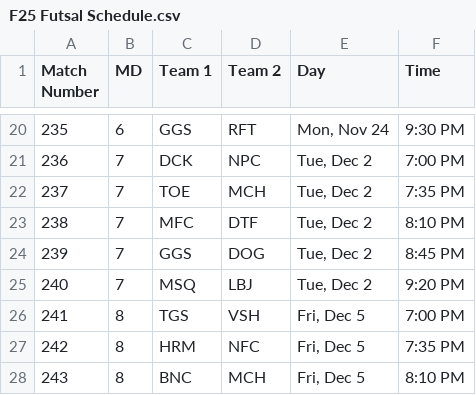
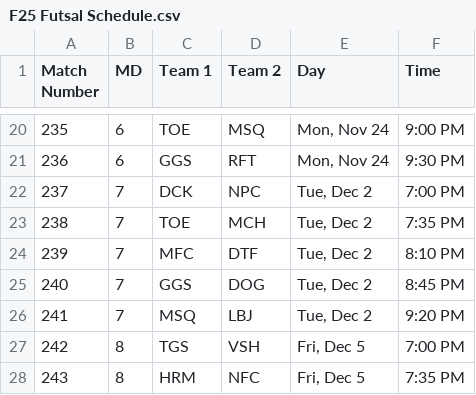
Before and after one commit to Fejiroisaacs/Haverford-IFL, a CSV file: data/F25 Futsal Schedule.csv, drawn as a sheet; only a part is shown, gaps mark what is left out; the diff covers the shown part only.

```diff
--- a/data/F25 Futsal Schedule.csv
+++ b/data/F25 Futsal Schedule.csv
@@ -20,9 +20,9 @@
-235,6,GGS,RFT,"Mon, Nov 24",9:30 PM,,,,,,
-236,7,DCK,NPC,"Tue, Dec 2",7:00 PM,,,,,,
-237,7,TOE,MCH,"Tue, Dec 2",7:35 PM,,,,,,
-238,7,MFC,DTF,"Tue, Dec 2",8:10 PM,,,,,,
-239,7,GGS,DOG,"Tue, Dec 2",8:45 PM,,,,,,
-240,7,MSQ,LBJ,"Tue, Dec 2",9:20 PM,,,,,,
-241,8,TGS,VSH,"Fri, Dec 5",7:00 PM,,,,,,
-242,8,HRM,NFC,"Fri, Dec 5",7:35 PM,,,,,,
-243,8,BNC,MCH,"Fri, Dec 5",8:10 PM,,,,,,
+235,6,TOE,MSQ,"Mon, Nov 24",9:00 PM
+236,6,GGS,RFT,"Mon, Nov 24",9:30 PM
+237,7,DCK,NPC,"Tue, Dec 2",7:00 PM
+238,7,TOE,MCH,"Tue, Dec 2",7:35 PM
+239,7,MFC,DTF,"Tue, Dec 2",8:10 PM
+240,7,GGS,DOG,"Tue, Dec 2",8:45 PM
+241,7,MSQ,LBJ,"Tue, Dec 2",9:20 PM
+242,8,TGS,VSH,"Fri, Dec 5",7:00 PM
+243,8,HRM,NFC,"Fri, Dec 5",7:35 PM
```
Also changed, not shown: 65 edited cells elsewhere in this file.
